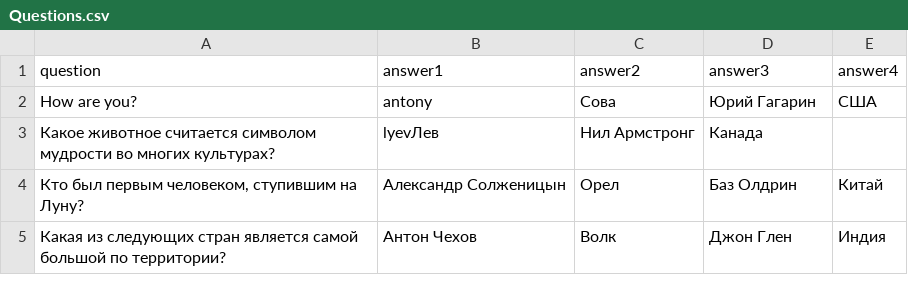
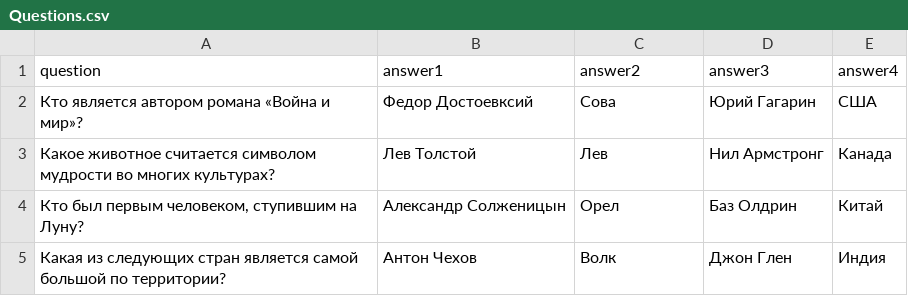
Before and after one commit to Bre199ad11/Quiz, a CSV file: Questions.csv, drawn as a sheet.

Commit message:
Add files via upload

```diff
--- a/Questions.csv
+++ b/Questions.csv
@@ -1,4 +1,4 @@
 question,answer1,answer2,answer3,answer4
-How are you?,antony,Сова,Юрий Гагарин,США
-Какое животное считается символом мудрости во многих культурах?,lyevЛев,Нил Армстронг,Канада
+Кто является автором романа «Война и мир»?,Федор Достоевксий,Сова,Юрий Гагарин,США
+Какое животное считается символом мудрости во многих культурах?,Лев Толстой,Лев,Нил Армстронг,Канада
 "Кто был первым человеком, ступившим на Луну?",Александр Солженицын,Орел,Баз Олдрин,Китай
```
